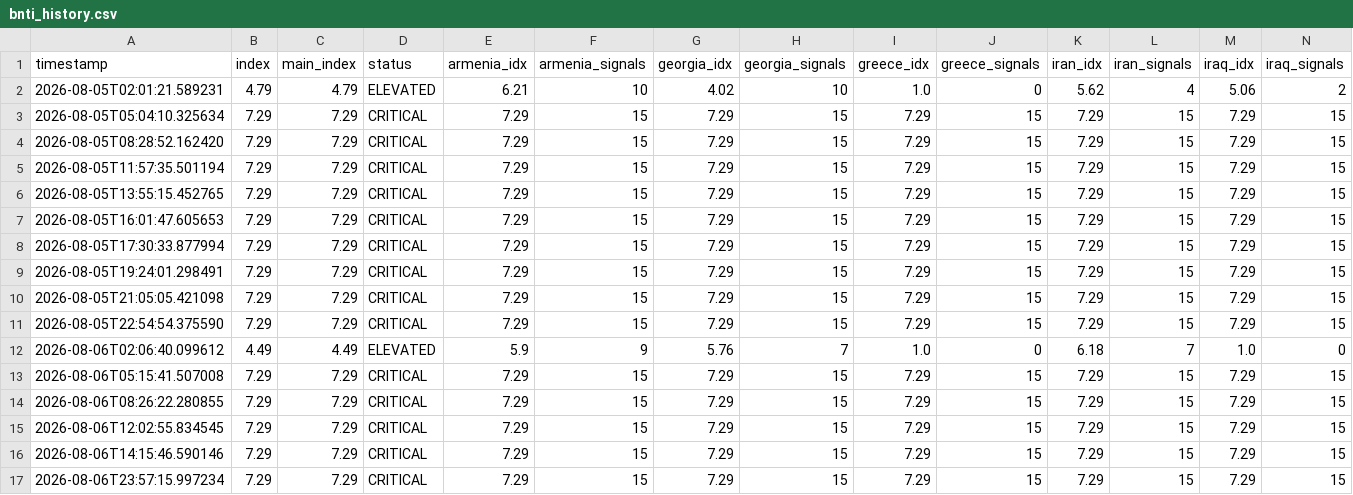
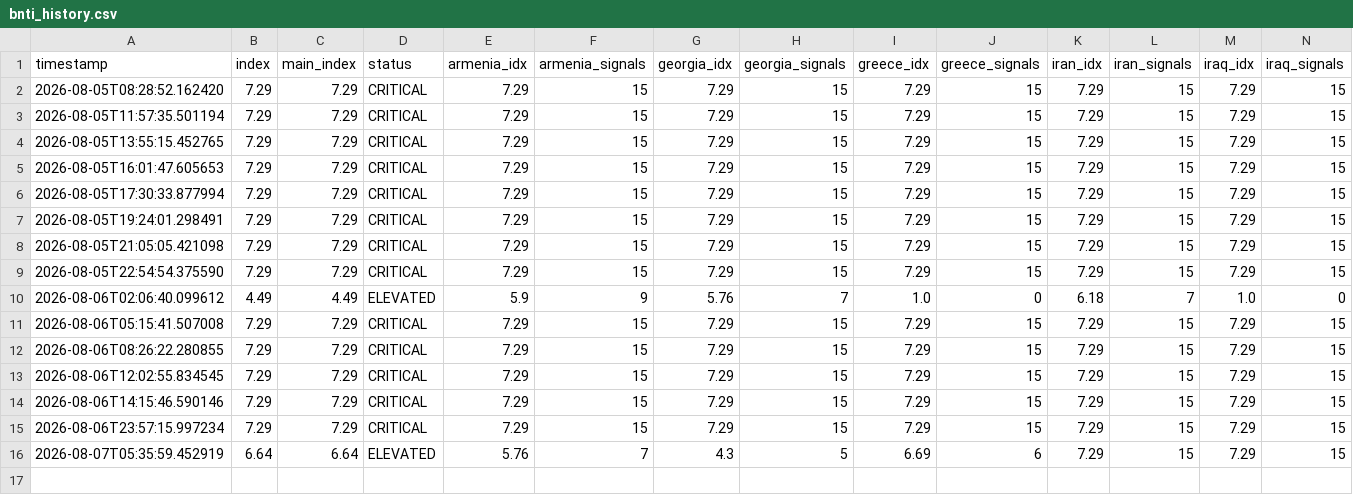
Before and after one commit to SDCofA/border-neighbor-threat-index, a CSV file: bnti_history.csv, drawn as a sheet; only a part is shown; removed rows and columns are numbered as before the commit, all else as after; rows hold the shown columns only; the diff names each change by its address in the sheet, - before the commit and + after, or states it on an @@ line.

```diff
--- a/bnti_history.csv
+++ b/bnti_history.csv
-row 2: 2026-08-05T02:01:21.589231 | 4.79 | 4.79 | ELEVATED | 6.21 | 10 | 4.02 | 10 | 1.0 | 0 | 5.62 | 4 | 5.06 | 2
-row 3: 2026-08-05T05:04:10.325634 | 7.29 | 7.29 | CRITICAL | 7.29 | 15 | 7.29 | 15 | 7.29 | 15 | 7.29 | 15 | 7.29 | 15
+row 16: 2026-08-07T05:35:59.452919 | 6.64 | 6.64 | ELEVATED | 5.76 | 7 | 4.3 | 5 | 6.69 | 6 | 7.29 | 15 | 7.29 | 15
```
Also changed, not shown: 2 other files.
